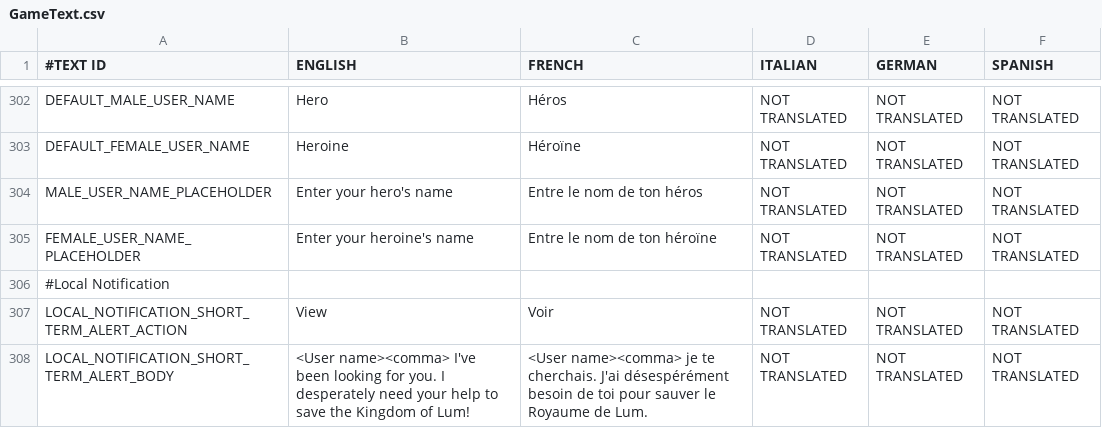
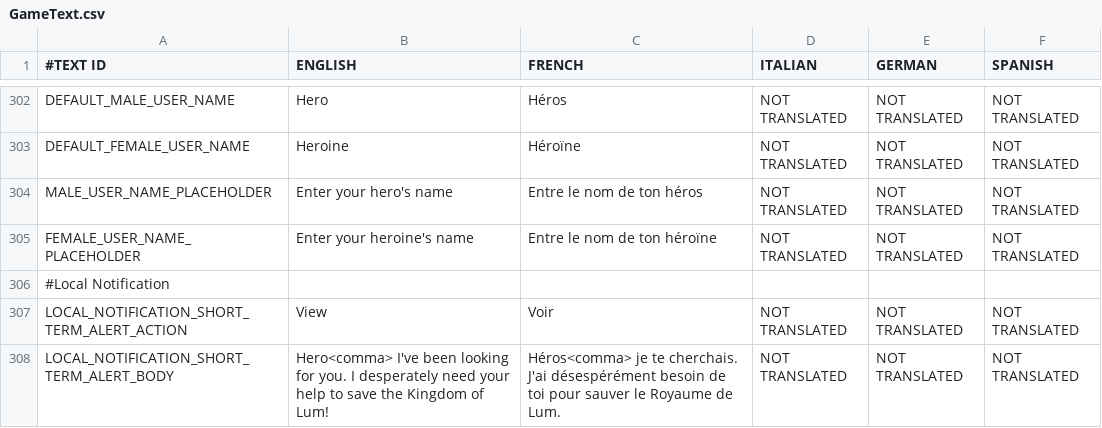
Before and after one commit to shahbazGamedev/Hero-s-Run, a CSV file: Assets/Resources/Localization/GameText.csv, drawn as a sheet; only a part is shown, gaps mark what is left out; the diff names each change by its address in the sheet, - before the commit and + after, or states it on an @@ line.

Commit message:
changed alert body text

```diff
--- a/Assets/Resources/Localization/GameText.csv
+++ b/Assets/Resources/Localization/GameText.csv
-B308 (ENGLISH): <User name><comma> I've been…
+B308 (ENGLISH): Hero<comma> I've been…
-C308 (FRENCH): <User name><comma> je te…
+C308 (FRENCH): Héros<comma> je te…
```
